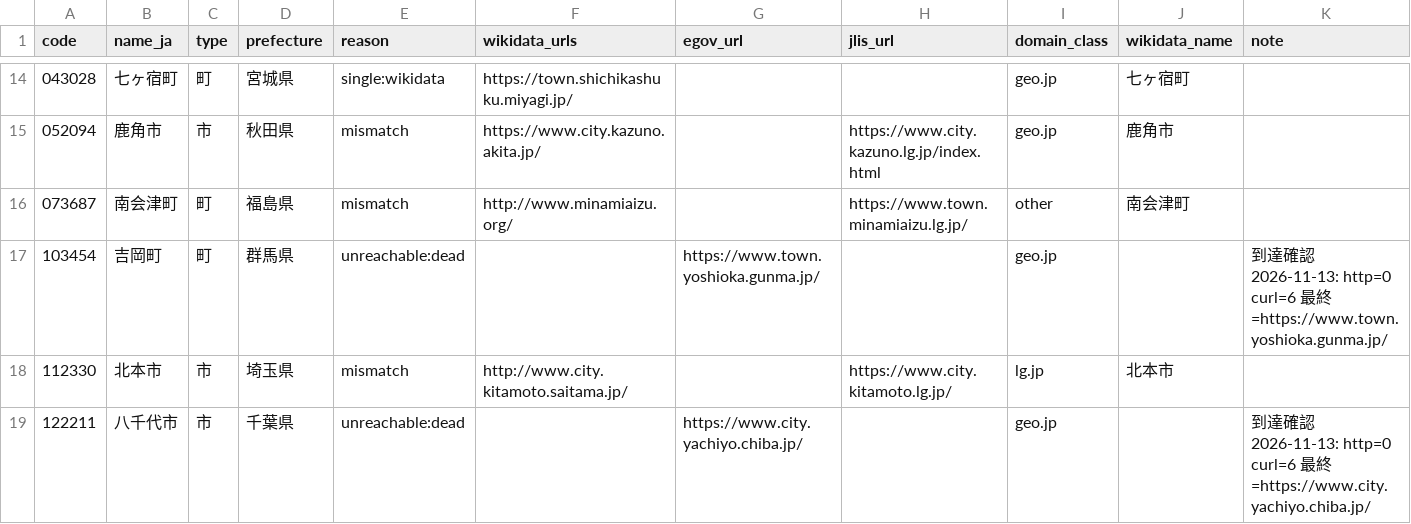
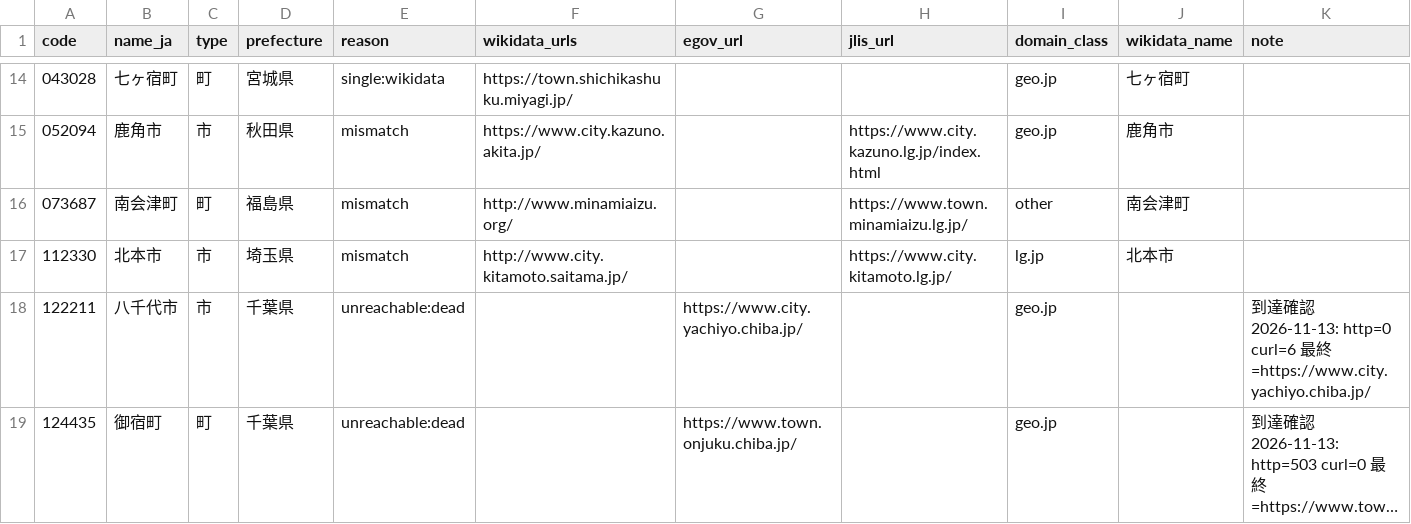
Before and after one commit to kako-jun/mise, a CSV file: data/public-bodies/review.csv, drawn as a sheet; only a part is shown, gaps mark what is left out; the shorter side is filled out with more unchanged rows; long unchanged cells end in …; the diff names each change by its address in the sheet, - before the commit and + after, or states it on an @@ line.

```diff
--- a/data/public-bodies/review.csv
+++ b/data/public-bodies/review.csv
-row 17: 103454 | 吉岡町 | 町 | 群馬県 | unreachable:dead |  | https://www.town.yoshioka.gunma.jp/ |  | geo.jp |  | 到達確認 2026-11-13: http=0 curl=6 最終=https://www.town.yoshioka.gunma.jp/
```
Also changed, not shown: data/public-bodies/evidence/reachability.csv, data/public-bodies/ledger.csv, 12 other files.
